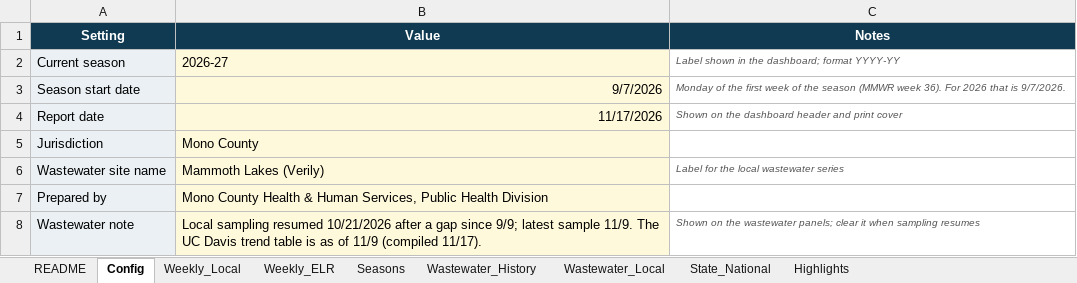
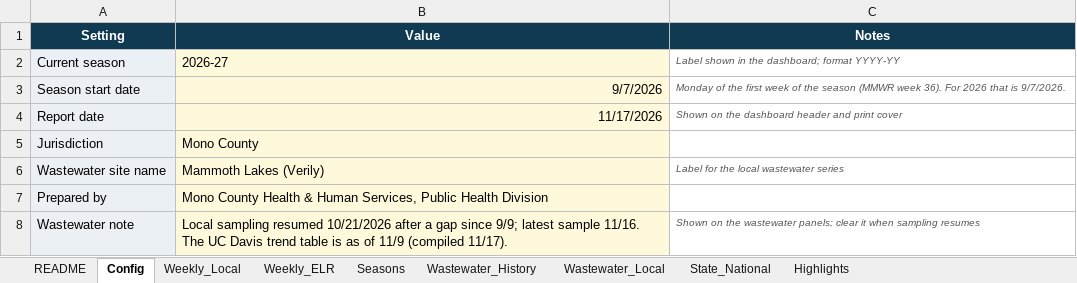
Before and after one commit to EmilyKillion/mono-county-dashboards, an Excel workbook: respiratory/RV_Tracker.xlsx, sheet Config, drawn as a sheet; values as stored, in another font and other column widths than the file's, no borders; the diff names each change by its address in the sheet, - before the commit and + after, or states it on an @@ line.

```diff
--- a/respiratory/RV_Tracker.xlsx (sheet Config)
+++ b/respiratory/RV_Tracker.xlsx (sheet Config)
-B8 (Value): …latest sample 11/9. The UC…
+B8 (Value): …latest sample 11/16. The UC…
```
Also changed, not shown: sheet Wastewater_Local, sheet Highlights.
